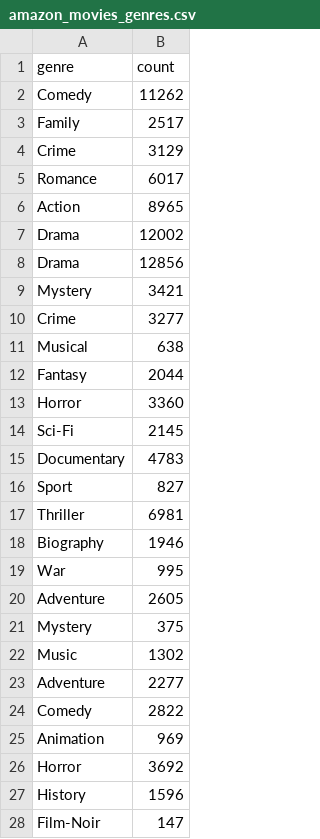
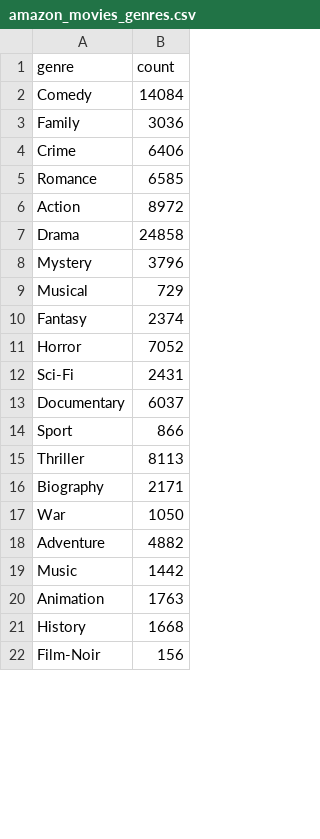
Before and after one commit to fzh3fph/dashboard-imdb, a CSV file: static/data/data_processed/amazon_movies_genres.csv, drawn as a sheet; only a part is shown; the diff covers the shown part only.

Commit message:
updated genre csv and legend

```diff
--- a/static/data/data_processed/amazon_movies_genres.csv
+++ b/static/data/data_processed/amazon_movies_genres.csv
@@ -1,28 +1,22 @@
 genre,count
-Comedy,11262
- Family,2517
- Crime,3129
- Romance,6017
-Action,8965
- Drama,12002
-Drama,12856
- Mystery,3421
-Crime,3277
- Musical,638
- Fantasy,2044
- Horror,3360
- Sci-Fi,2145
-Documentary,4783
- Sport,827
- Thriller,6981
-Biography,1946
- War,995
-Adventure,2605
-Mystery,375
- Music,1302
- Adventure,2277
- Comedy,2822
- Animation,969
-Horror,3692
- History,1596
- Film-Noir,147
+Comedy,14084
+Family,3036
+Crime,6406
+Romance,6585
+Action,8972
+Drama,24858
+Mystery,3796
+Musical,729
+Fantasy,2374
+Horror,7052
+Sci-Fi,2431
+Documentary,6037
+Sport,866
+Thriller,8113
+Biography,2171
+War,1050
+Adventure,4882
+Music,1442
+Animation,1763
+History,1668
+Film-Noir,156
```
Also changed, not shown: 22 removed rows and 7 edited cells elsewhere in this file, static/data/data_processed/amazon_tv_genres.csv, static/data/data_processed/apple_movies_genres.csv, 19 other files.
